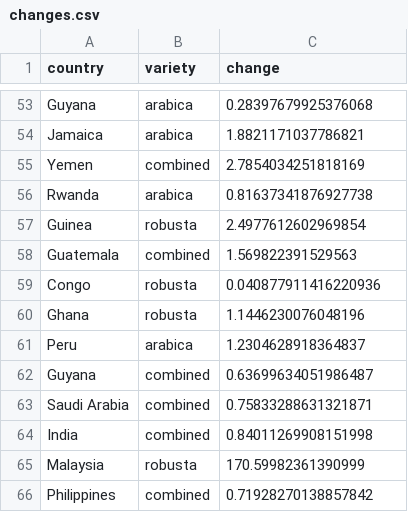
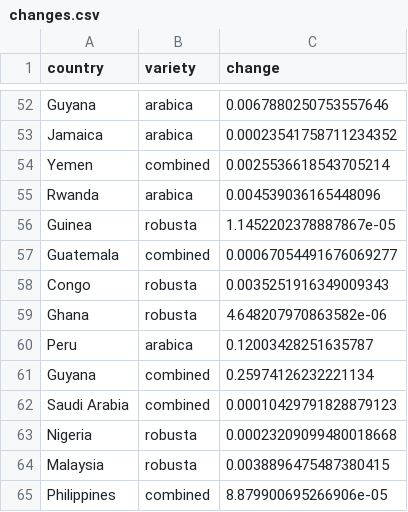
Before and after one commit to eicoffee/tools, a CSV file: production/changes.csv, drawn as a sheet; only a part is shown, gaps mark what is left out; removed rows and columns are numbered as before the commit, all else as after; the diff covers the shown part only; the diff names each change by its address in the sheet, - before the commit and + after, or states it on an @@ line.

```diff
--- a/production/changes.csv
+++ b/production/changes.csv
-C52 (change): 0.28397679925376068
+C52 (change): 0.0067880250753557646
-C53 (change): 1.8821171037786821
+C53 (change): 0.00023541758711234352
-C54 (change): 2.7854034251818169
+C54 (change): 0.0025536618543705214
-C55 (change): 0.81637341876927738
+C55 (change): 0.004539036165448096
-C56 (change): 2.4977612602969854
+C56 (change): 1.1452202378887867e-05
-C57 (change): 1.569822391529563
+C57 (change): 0.00067054491676069277
-C58 (change): 0.040877911416220936
+C58 (change): 0.0035251916349009343
-C59 (change): 1.1446230076048196
+C59 (change): 4.648207970863582e-06
-C60 (change): 1.2304628918364837
+C60 (change): 0.12003428251635787
-C61 (change): 0.63699634051986487
+C61 (change): 0.25974126232221134
-C62 (change): 0.75833288631321871
+C62 (change): 0.00010429791828879123
-row 64: India | combined | 0.84011269908151998
+row 63: Nigeria | robusta | 0.00023209099480018668
-C64 (change): 170.59982361390999
+C64 (change): 0.0038896475487380415
-C65 (change): 0.71928270138857842
+C65 (change): 8.879900695266906e-05
```
Also changed, not shown: 11 added rows, 12 removed rows and 39 edited cells elsewhere in this file, suitability/outputs/arabica-countries.csv, suitability/outputs/robusta-countries.csv, 7 other files.
